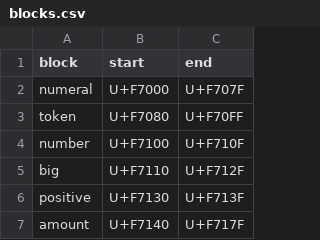
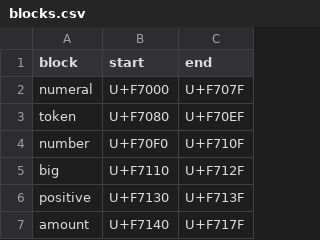
Before and after one commit to windlandneko/xingyu, a CSV file: source/blocks.csv, drawn as a sheet; only a part is shown; the diff covers the shown part only.

```diff
--- a/source/blocks.csv
+++ b/source/blocks.csv
@@ -2,4 +2,4 @@ block,start,end
 numeral,U+F7000,U+F707F
-token,U+F7080,U+F70FF
-number,U+F7100,U+F710F
+token,U+F7080,U+F70EF
+number,U+F70F0,U+F710F
 big,U+F7110,U+F712F
```
Also changed, not shown: 4 added rows, 3 removed rows and 4 edited cells elsewhere in this file, source/registry.csv, source/words.csv, 9 other files.
